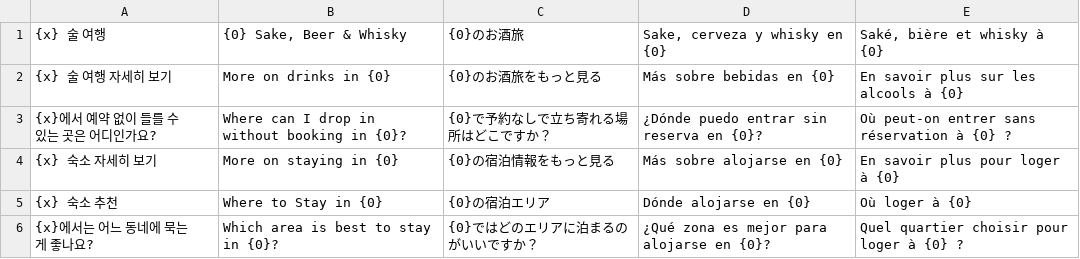
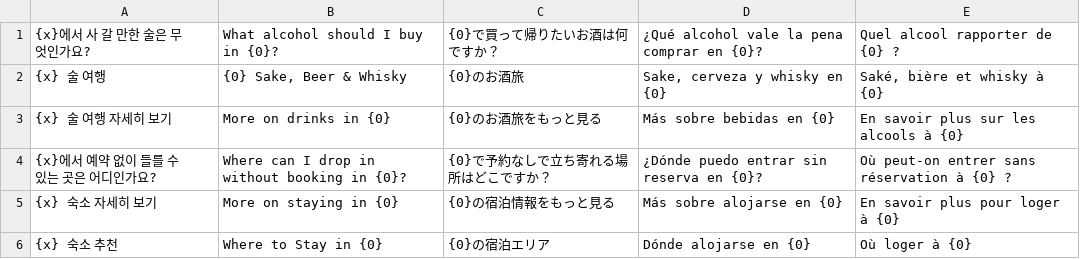
Before and after one commit to ehddud0029-tech/Nihon-Trip, a TSV file: i18n_work/tpl.tsv, drawn as a sheet; only a part is shown; the shorter side is filled out with more unchanged rows.

```diff
--- a/i18n_work/tpl.tsv
+++ b/i18n_work/tpl.tsv
@@ -1 +1,2 @@
+{x}에서 사 갈 만한 술은 무엇인가요?	What alcohol should I buy in {0}?	{0}で買って帰りたいお酒は何ですか？	¿Qué alcohol vale la pena comprar en {0}?	Quel alcool rapporter de {0} ?
 {x} 술 여행	{0} Sake, Beer & Whisky	{0}のお酒旅	Sake, cerveza y whisky en {0}	Saké, bière et whisky à {0}
```
Also changed, not shown: i18n_work/thtpl.tsv, i18n_work/zhtpl.tsv, 20 other files.
